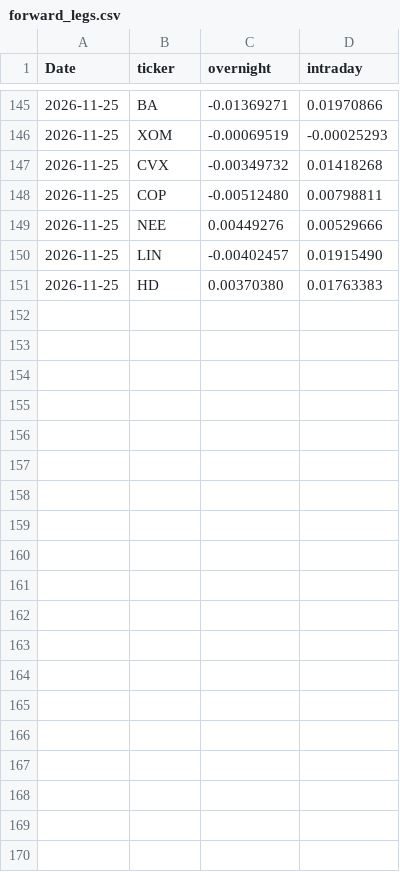
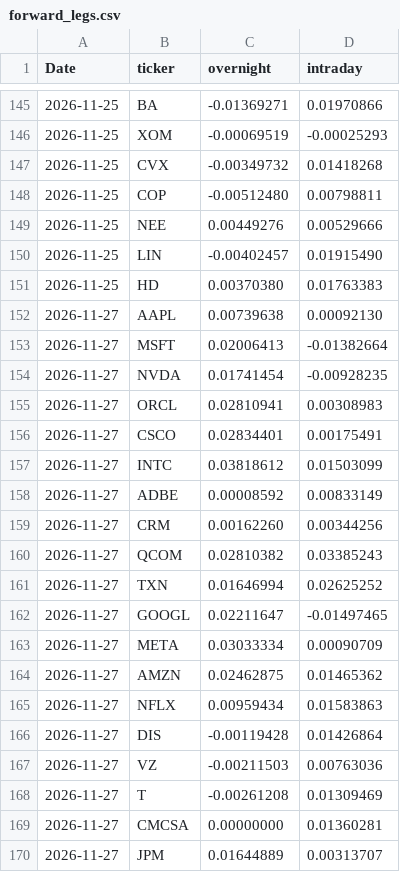
Before and after one commit to hallohallo2010-cmd/Intraday-vs-Overnight-Trading, a CSV file: forward/forward_legs.csv, drawn as a sheet; only a part is shown, gaps mark what is left out; the diff covers the shown part only; the diff names each change by its address in the sheet, - before the commit and + after, or states it on an @@ line.

```diff
--- a/forward/forward_legs.csv
+++ b/forward/forward_legs.csv
+row 152: 2026-11-27 | AAPL | 0.00739638 | 0.00092130
+row 153: 2026-11-27 | MSFT | 0.02006413 | -0.01382664
+row 154: 2026-11-27 | NVDA | 0.01741454 | -0.00928235
+row 155: 2026-11-27 | ORCL | 0.02810941 | 0.00308983
+row 156: 2026-11-27 | CSCO | 0.02834401 | 0.00175491
+row 157: 2026-11-27 | INTC | 0.03818612 | 0.01503099
+row 158: 2026-11-27 | ADBE | 0.00008592 | 0.00833149
+row 159: 2026-11-27 | CRM | 0.00162260 | 0.00344256
+row 160: 2026-11-27 | QCOM | 0.02810382 | 0.03385243
+row 161: 2026-11-27 | TXN | 0.01646994 | 0.02625252
+row 162: 2026-11-27 | GOOGL | 0.02211647 | -0.01497465
+row 163: 2026-11-27 | META | 0.03033334 | 0.00090709
+row 164: 2026-11-27 | AMZN | 0.02462875 | 0.01465362
+row 165: 2026-11-27 | NFLX | 0.00959434 | 0.01583863
+row 166: 2026-11-27 | DIS | -0.00119428 | 0.01426864
+row 167: 2026-11-27 | VZ | -0.00211503 | 0.00763036
+row 168: 2026-11-27 | T | -0.00261208 | 0.01309469
+row 169: 2026-11-27 | CMCSA | 0.00000000 | 0.01360281
+row 170: 2026-11-27 | JPM | 0.01644889 | 0.00313707
```
Also changed, not shown: 31 added rows elsewhere in this file, forward/forward_log.csv, 1 other file.
